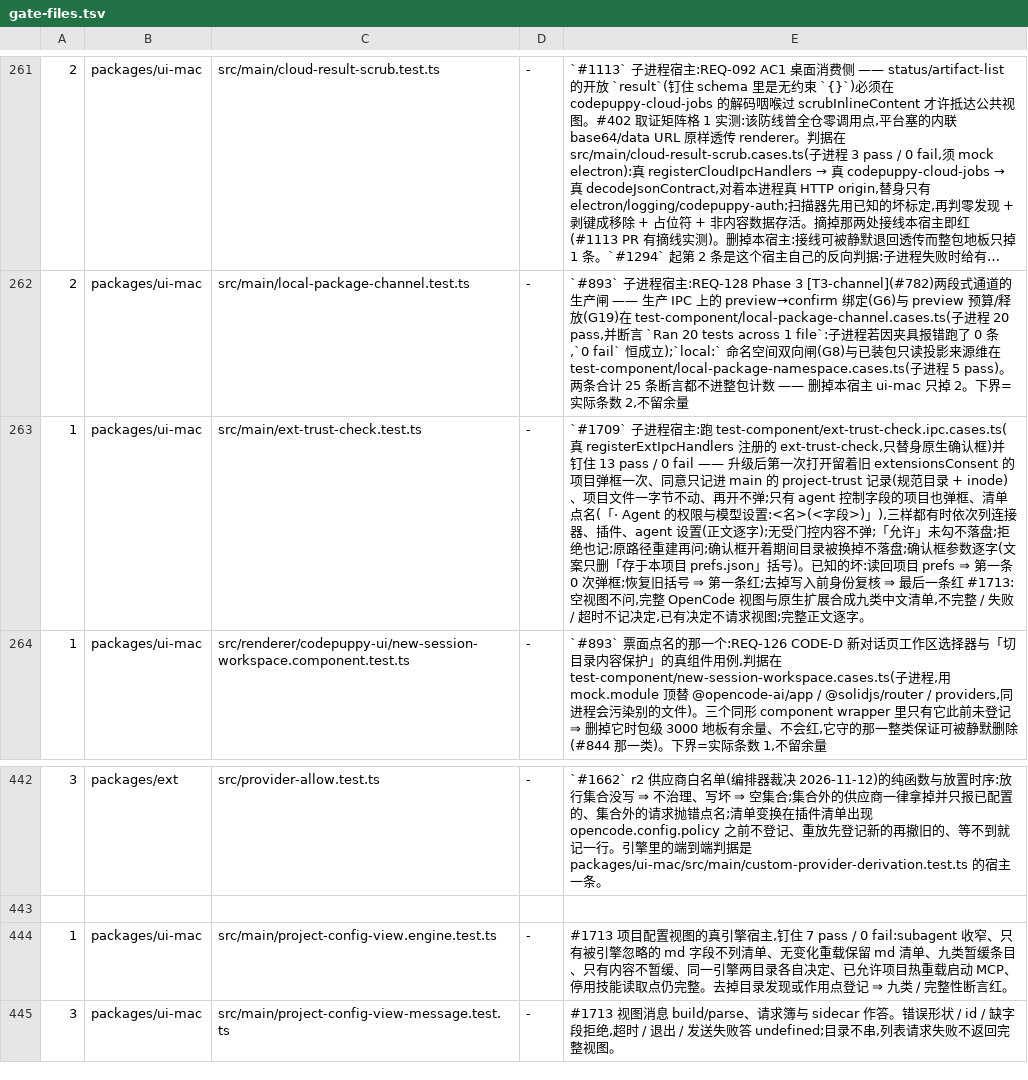
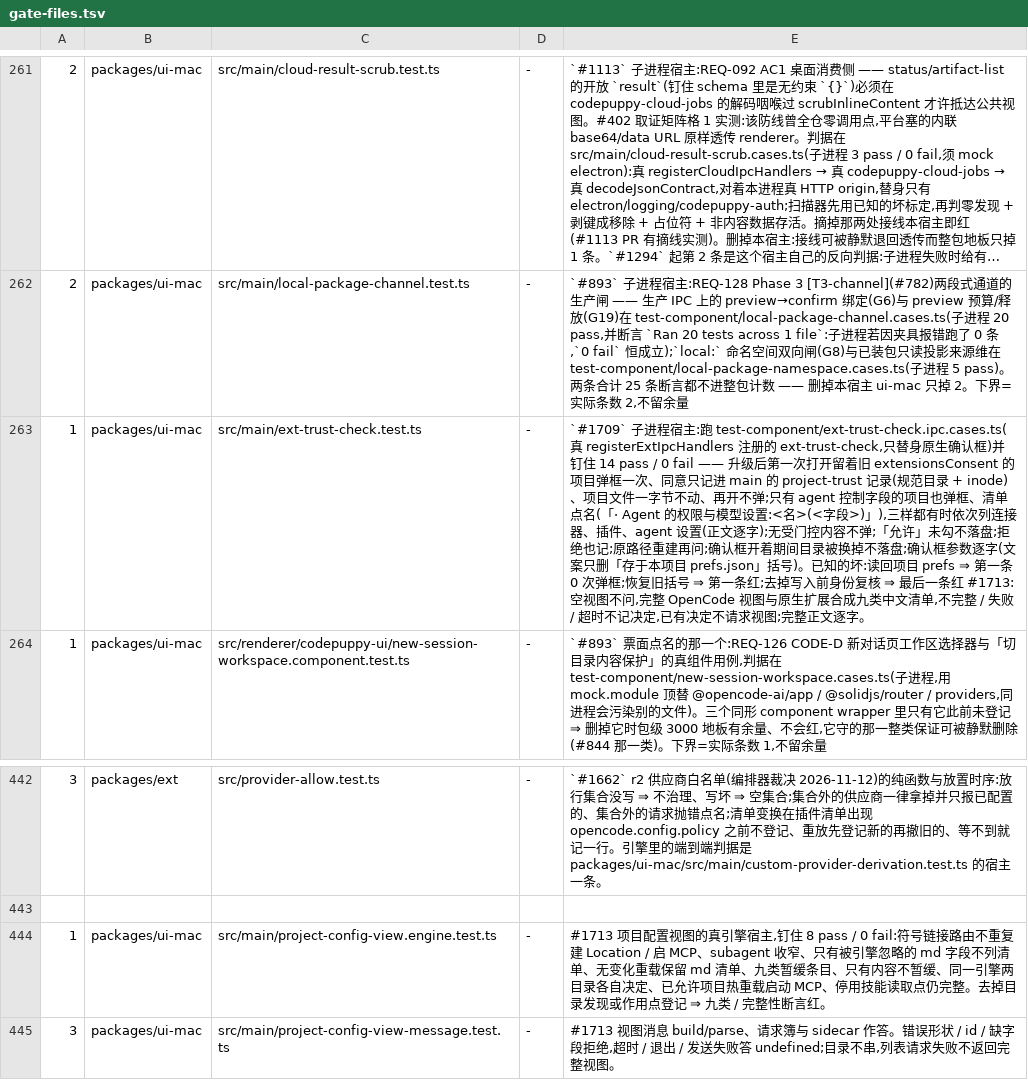
Before and after one commit to impharaon/alpha-code, a TSV file: scripts/gate-files.tsv, drawn as a sheet; only a part is shown, gaps mark what is left out; long unchanged cells end in ….

```diff
--- a/scripts/gate-files.tsv
+++ b/scripts/gate-files.tsv
@@ -262,3 +262,3 @@
 2	packages/ui-mac	src/main/local-package-channel.test.ts	-	`#893` 子进程宿主:REQ-128 Phase 3 [T3-channel](#782)两段式通道的生产闸 —— 生产 IPC 上的 preview→confirm 绑定(G6)与 preview 预算/释放(G19)在 test-component/local-package-channel.cases.ts(子进程 20 pass,并断言 `Ran 20 tests across 1 file`:子进程若因夹具报错跑了 0 条,`0 fail` 恒成立);`local:` 命名空间双向闸(G8)与已装包只读投影来源维在 test-component/local-package-namespace.cases.ts(子进程 5 pass)。两条合计 25 条断言都不进整包计数 —— 删掉本宿主 ui-mac 只掉 2。下界=实际条数 2,不留余量
-1	packages/ui-mac	src/main/ext-trust-check.test.ts	-	`#1709` 子进程宿主:跑 test-component/ext-trust-check.ipc.cases.ts(真 registerExtIpcHandlers 注册的 ext-trust-check,只替身原生确认框)并钉住 13 pass / 0 fail —— 升级后第一次打开留着旧 extensionsConsent 的项目弹框一次、同意只记进 main 的 project-trust 记录(规范目录 + inode)、项目文件一字节不动、再开不弹;只有 agent 控制字段的项目也弹框、清单点名(「· Agent 的权限与模型设置:<名>(<字段>)」),三样都有时依次列连接器、插件、agent 设置(正文逐字);无受门控内容不弹;「允许」未勾不落盘;拒绝也记;原路径重建再问;确认框开着期间目录被换掉不落盘;确认框参数逐字(文案只删「存于本项目 prefs.json」括号)。已知的坏:读回项目 prefs ⇒ 第一条 0 次弹框;恢复旧括号 ⇒ 第一条红;去掉写入前身份复核 ⇒ 最后一条红 #1713:空视图不问,完整 OpenCode 视图与原生扩展合成九类中文清单,不完整 / 失败 / 超时不记决定,已有决定不请求视图;完整正文逐字。
+1	packages/ui-mac	src/main/ext-trust-check.test.ts	-	`#1709` 子进程宿主:跑 test-component/ext-trust-check.ipc.cases.ts(真 registerExtIpcHandlers 注册的 ext-trust-check,只替身原生确认框)并钉住 14 pass / 0 fail —— 升级后第一次打开留着旧 extensionsConsent 的项目弹框一次、同意只记进 main 的 project-trust 记录(规范目录 + inode)、项目文件一字节不动、再开不弹;只有 agent 控制字段的项目也弹框、清单点名(「· Agent 的权限与模型设置:<名>(<字段>)」),三样都有时依次列连接器、插件、agent 设置(正文逐字);无受门控内容不弹;「允许」未勾不落盘;拒绝也记;原路径重建再问;确认框开着期间目录被换掉不落盘;确认框参数逐字(文案只删「存于本项目 prefs.json」括号)。已知的坏:读回项目 prefs ⇒ 第一条 0 次弹框;恢复旧括号 ⇒ 第一条红;去掉写入前身份复核 ⇒ 最后一条红 #1713:空视图不问,完整 OpenCode 视图与原生扩展合成九类中文清单,不完整 / 失败 / 超时不记决定,已有决定不请求视图;完整正文逐字。
 1	packages/ui-mac	src/renderer/codepuppy-ui/new-session-workspace.component.test.ts	-	`#893` 票面点名的那一个:REQ-126 CODE-D 新对话页工作区选择器与「切目录内容保护」的真组件用例,判据在 test-component/new-session-workspace.cases.ts(子进程,用 mock.module 顶替 @opencode-ai/app / @solidjs/router / providers,同进程会污染别的文件)。三个同形 component wrapper 里只有它此前未登记 ⇒ 删掉它时包级 3000 地板有余量、不会红,它守的那一整类保证可被静默删除(#844 那一类)。下界=实际条数 1,不留余量
@@ -443,3 +443,3 @@
 
-1	packages/ui-mac	src/main/project-config-view.engine.test.ts	-	#1713 项目配置视图的真引擎宿主,钉住 7 pass / 0 fail:subagent 收窄、只有被引擎忽略的 md 字段不列清单、无变化重载保留 md 清单、九类暂缓条目、只有内容不暂缓、同一引擎两目录各自决定、已允许项目热重载启动 MCP、停用技能读取点仍完整。去掉目录发现或作用点登记 ⇒ 九类 / 完整性断言红。
+1	packages/ui-mac	src/main/project-config-view.engine.test.ts	-	#1713 项目配置视图的真引擎宿主,钉住 8 pass / 0 fail:符号链接路由不重复建 Location / 启 MCP、subagent 收窄、只有被引擎忽略的 md 字段不列清单、无变化重载保留 md 清单、九类暂缓条目、只有内容不暂缓、同一引擎两目录各自决定、已允许项目热重载启动 MCP、停用技能读取点仍完整。去掉目录发现或作用点登记 ⇒ 九类 / 完整性断言红。
 3	packages/ui-mac	src/main/project-config-view-message.test.ts	-	#1713 视图消息 build/parse、请求簿与 sidecar 作答。错误形状 / id / 缺字段拒绝,超时 / 退出 / 发送失败答 undefined;目录不串,列表请求失败不返回完整视图。
```
Also changed, not shown: 8 other files.
